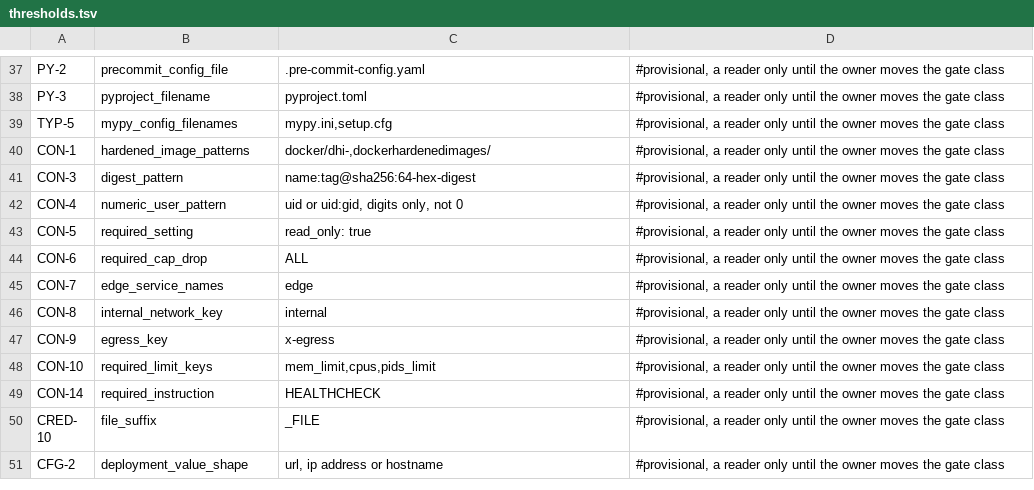
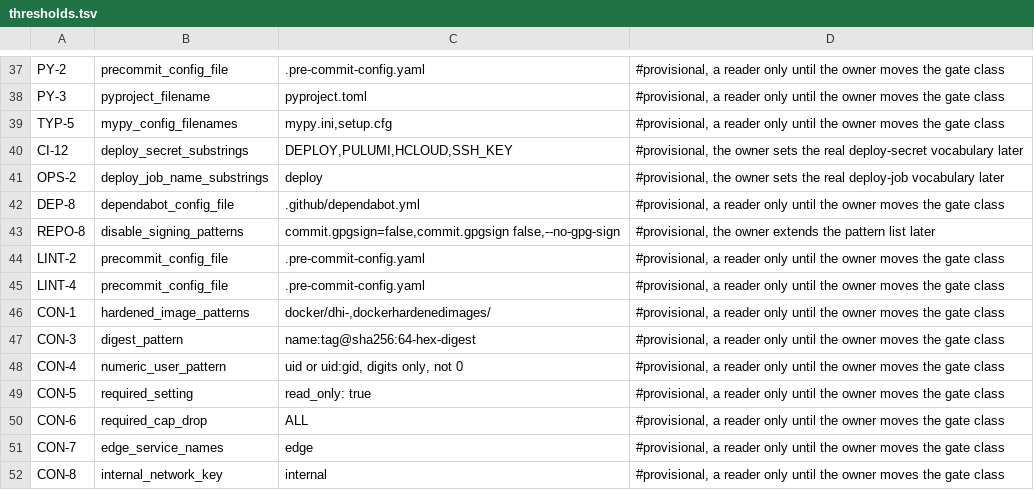
Before and after one commit to branchLeft/standards, a TSV file: tools/thresholds.tsv, drawn as a sheet; only a part is shown, gaps mark what is left out; the shorter side is filled out with more unchanged rows.

```diff
--- a/tools/thresholds.tsv
+++ b/tools/thresholds.tsv
@@ -39,2 +39,8 @@ PY-3	pyproject_filename	pyproject.toml	#provisional, a reader only until the own
 TYP-5	mypy_config_filenames	mypy.ini,setup.cfg	#provisional, a reader only until the owner moves the gate class
+CI-12	deploy_secret_substrings	DEPLOY,PULUMI,HCLOUD,SSH_KEY	#provisional, the owner sets the real deploy-secret vocabulary later
+OPS-2	deploy_job_name_substrings	deploy	#provisional, the owner sets the real deploy-job vocabulary later
+DEP-8	dependabot_config_file	.github/dependabot.yml	#provisional, a reader only until the owner moves the gate class
+REPO-8	disable_signing_patterns	commit.gpgsign=false,commit.gpgsign false,--no-gpg-sign	#provisional, the owner extends the pattern list later
+LINT-2	precommit_config_file	.pre-commit-config.yaml	#provisional, a reader only until the owner moves the gate class
+LINT-4	precommit_config_file	.pre-commit-config.yaml	#provisional, a reader only until the owner moves the gate class
 CON-1	hardened_image_patterns	docker/dhi-,dockerhardenedimages/	#provisional, a reader only until the owner moves the gate class
```
Also changed, not shown: 19 other files.
